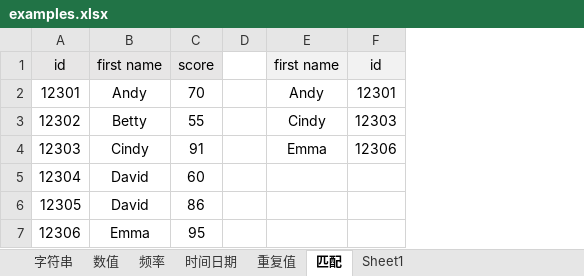
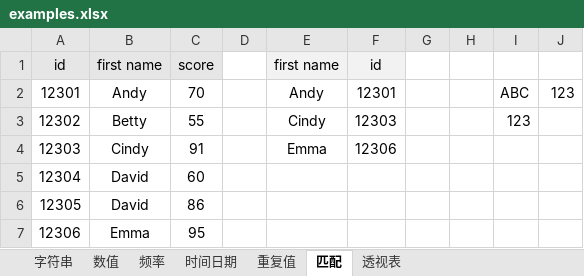
Before and after one commit to ztonyz1212/Excel_Notes, an Excel workbook: examples.xlsx, sheet 匹配, drawn as a sheet; values as stored, in another font and other column widths than the file's, no borders; the diff names each change by its address in the sheet, - before the commit and + after, or states it on an @@ line.

Commit message:
Update examples.xlsx

```diff
--- a/examples.xlsx (sheet 匹配)
+++ b/examples.xlsx (sheet 匹配)
-sheet tab: Sheet1
+sheet tab: 透视表
+column G, empty
+column H, empty
+column I, rows 2-3: ABC | 123
+column J, row 2: 123
```
Also changed, not shown: sheet 时间日期.
